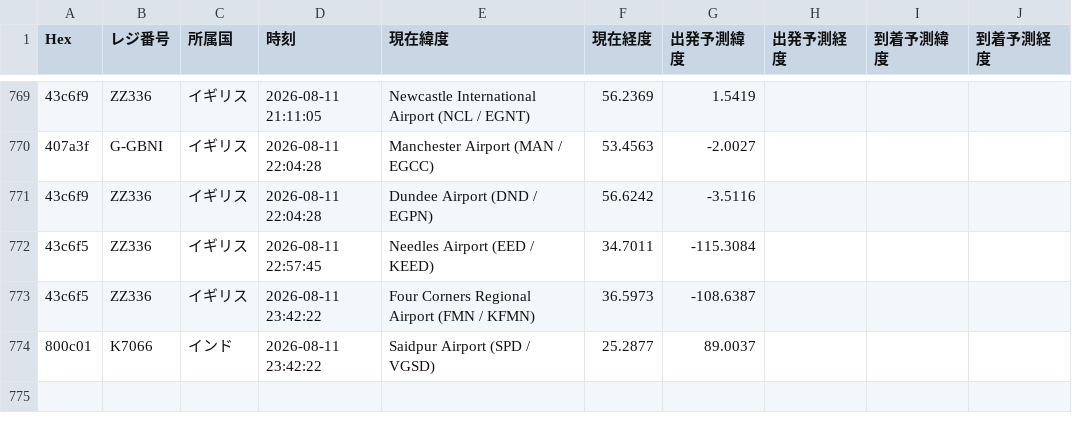
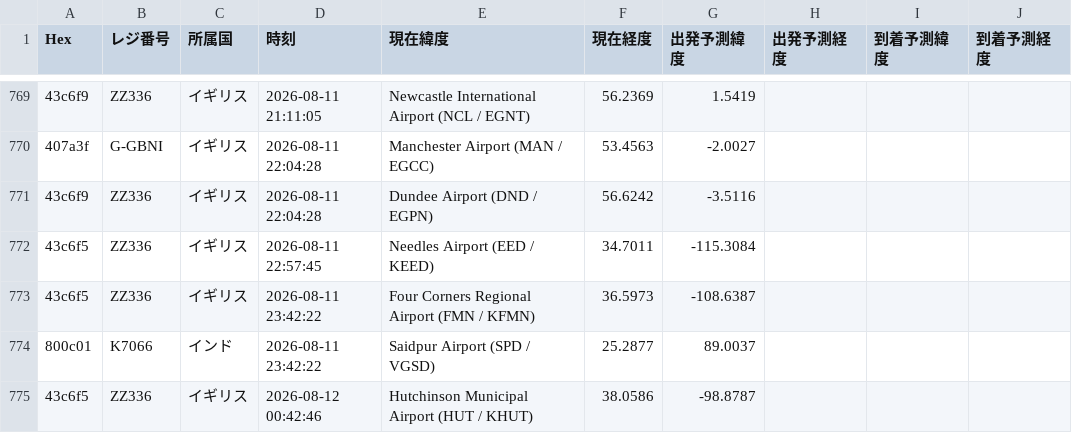
Before and after one commit to wata9857-ops/airtraking, a CSV file: flight_history.csv, drawn as a sheet; only a part is shown, gaps mark what is left out; the diff names each change by its address in the sheet, - before the commit and + after, or states it on an @@ line.

```diff
--- a/flight_history.csv
+++ b/flight_history.csv
+row 775: 43c6f5 | ZZ336 | イギリス | 2026-08-12 00:42:46 | Hutchinson Municipal Airport (HUT / KHUT) | 38.0586 | -98.8787
```
